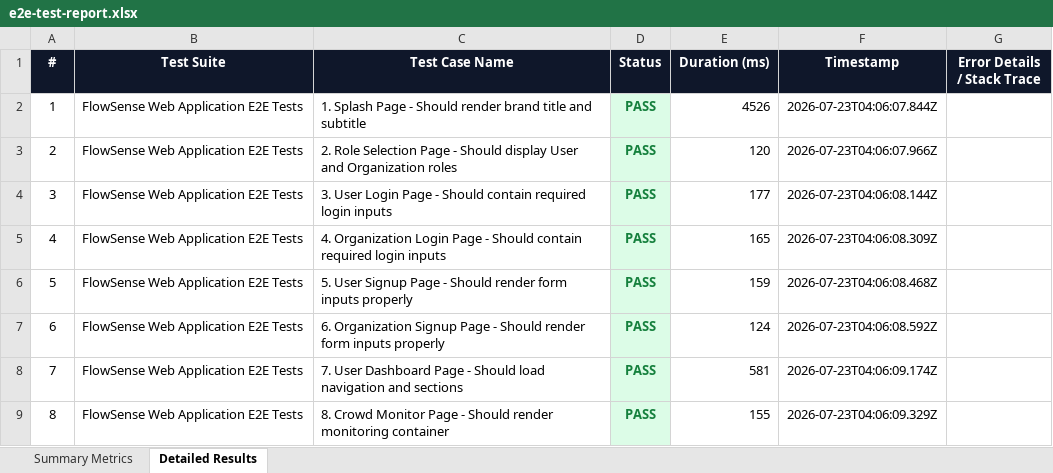
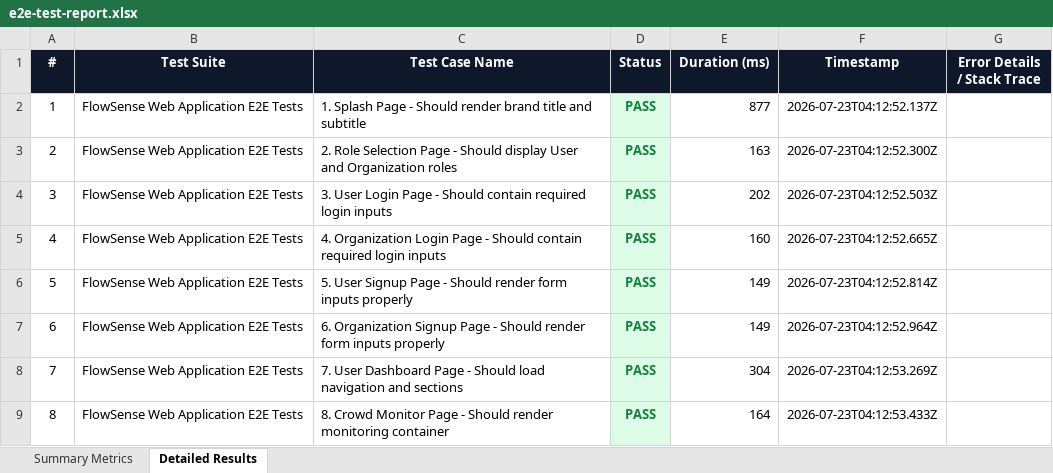
Before and after one commit to Manikishorereddy/Flowsense, an Excel workbook: frontend/test-reports/e2e-test-report.xlsx, sheet Detailed Results, drawn as a sheet; values as stored, in another font and other column widths than the file's, no borders; the diff names each change by its address in the sheet, - before the commit and + after, or states it on an @@ line.

Commit message:
test

```diff
--- a/frontend/test-reports/e2e-test-report.xlsx (sheet Detailed Results)
+++ b/frontend/test-reports/e2e-test-report.xlsx (sheet Detailed Results)
-E2 (Duration (ms)): 4526
+E2 (Duration (ms)): 877
-F2 (Timestamp): 2026-07-23T04:06:07.844Z
+F2 (Timestamp): 2026-07-23T04:12:52.137Z
-E3 (Duration (ms)): 120
+E3 (Duration (ms)): 163
-F3 (Timestamp): 2026-07-23T04:06:07.966Z
+F3 (Timestamp): 2026-07-23T04:12:52.300Z
-E4 (Duration (ms)): 177
+E4 (Duration (ms)): 202
-F4 (Timestamp): 2026-07-23T04:06:08.144Z
+F4 (Timestamp): 2026-07-23T04:12:52.503Z
-E5 (Duration (ms)): 165
+E5 (Duration (ms)): 160
-F5 (Timestamp): 2026-07-23T04:06:08.309Z
+F5 (Timestamp): 2026-07-23T04:12:52.665Z
-E6 (Duration (ms)): 159
+E6 (Duration (ms)): 149
-F6 (Timestamp): 2026-07-23T04:06:08.468Z
+F6 (Timestamp): 2026-07-23T04:12:52.814Z
-E7 (Duration (ms)): 124
+E7 (Duration (ms)): 149
-F7 (Timestamp): 2026-07-23T04:06:08.592Z
+F7 (Timestamp): 2026-07-23T04:12:52.964Z
-E8 (Duration (ms)): 581
+E8 (Duration (ms)): 304
-F8 (Timestamp): 2026-07-23T04:06:09.174Z
+F8 (Timestamp): 2026-07-23T04:12:53.269Z
-E9 (Duration (ms)): 155
+E9 (Duration (ms)): 164
-F9 (Timestamp): 2026-07-23T04:06:09.329Z
+F9 (Timestamp): 2026-07-23T04:12:53.433Z
```
Also changed, not shown: sheet Summary Metrics, 2 other files.
